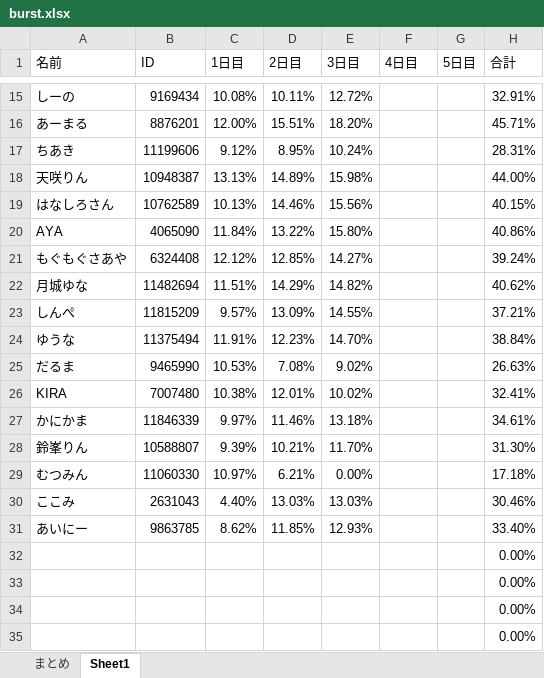
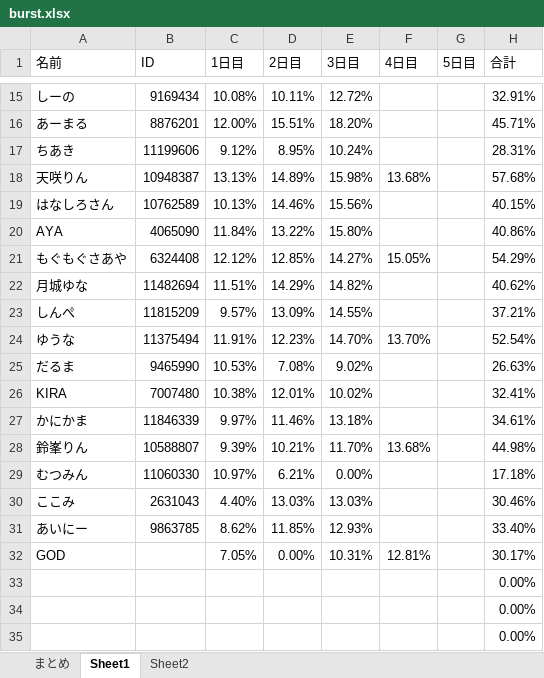
Before and after one commit to Lis22-dot/pococha-burst-viewer, an Excel workbook: data/burst.xlsx, sheet Sheet1, drawn as a sheet; only a part is shown, gaps mark what is left out; values as stored, in another font and other column widths than the file's, no borders; removed rows and columns are numbered as before the commit, all else as after; the diff names each change by its address in the sheet, - before the commit and + after, or states it on an @@ line.

```diff
--- a/data/burst.xlsx (sheet Sheet1)
+++ b/data/burst.xlsx (sheet Sheet1)
+sheet tab: Sheet2
-F18 (4日目): (empty)
+F18 (4日目): 13.68%
-H18 (合計): 44.00%
+H18 (合計): 57.68%
-F21 (4日目): (empty)
+F21 (4日目): 15.05%
-H21 (合計): 39.24%
+H21 (合計): 54.29%
-F24 (4日目): (empty)
+F24 (4日目): 13.70%
-H24 (合計): 38.84%
+H24 (合計): 52.54%
-F28 (4日目): (empty)
+F28 (4日目): 13.68%
-H28 (合計): 31.30%
+H28 (合計): 44.98%
-row 32:  |  |  |  |  |  |  | 0.00%
+row 32: GOD |  | 7.05% | 0.00% | 10.31% | 12.81% |  | 30.17%
```
